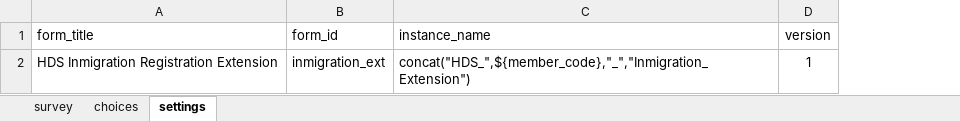
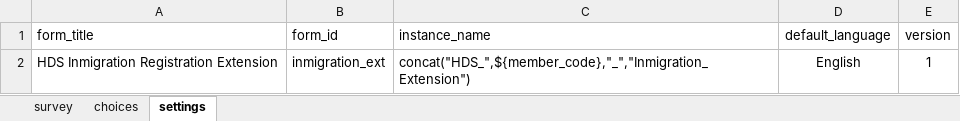
Before and after one commit to philimones-group/hds-explorer-server, an Excel workbook: src/main/resources/samples/extension-forms/xls/inmigration_ext.xlsx, sheet settings, drawn as a sheet; values as stored, in another font and other column widths than the file's, no borders; the diff names each change by its address in the sheet, - before the commit and + after, or states it on an @@ line.

Commit message:
Fix update XLS ODK Forms add default language

```diff
--- a/src/main/resources/samples/extension-forms/xls/inmigration_ext.xlsx (sheet settings)
+++ b/src/main/resources/samples/extension-forms/xls/inmigration_ext.xlsx (sheet settings)
+column D (default_language), row 2: English
```
Also changed, not shown: src/main/resources/samples/extension-forms/xls/household_ext.xlsx, src/main/resources/samples/extension-forms/xls/incomplete_visit_ext.xlsx, 19 other files.
